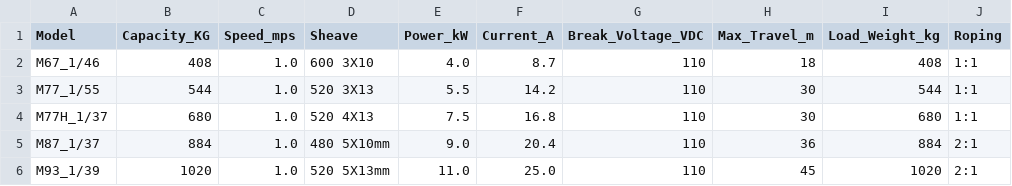
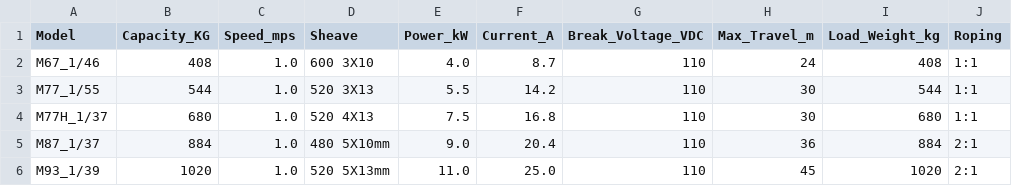
Before and after one commit to rksode/MOTOR-SELCTION-APP, a CSV file: geared_motors_final.csv, drawn as a sheet.

Commit message:
Update geared_motors_final.csv

```diff
--- a/geared_motors_final.csv
+++ b/geared_motors_final.csv
@@ -1,3 +1,3 @@
 Model,Capacity_KG,Speed_mps,Sheave,Power_kW,Current_A,Break_Voltage_VDC,Max_Travel_m,Load_Weight_kg,Roping
-M67_1/46,408,1.0,600 3X10,4.0,8.7,110,18,408,1:1
+M67_1/46,408,1.0,600 3X10,4.0,8.7,110,24,408,1:1
 M77_1/55,544,1.0,520 3X13,5.5,14.2,110,30,544,1:1
```
